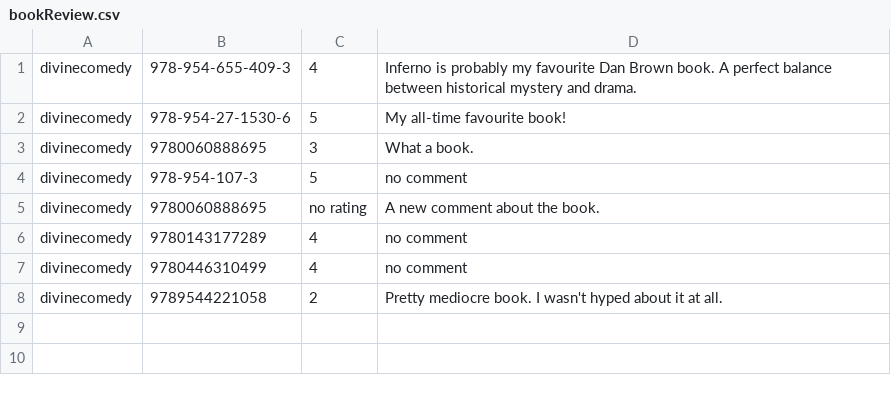
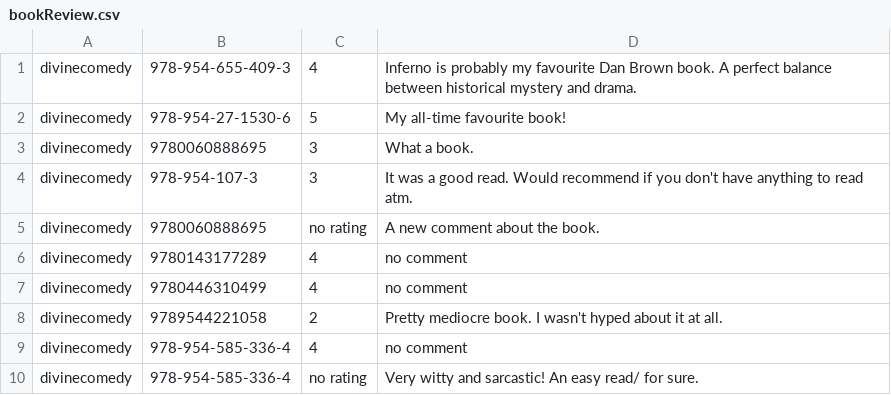
Before and after one commit to RosenKumanov/LibraryProject, a CSV file: library_project/files/bookReview.csv, drawn as a sheet.

Commit message:
Updates made: - fixed issue with changing user info after registering - fixed adding the same book - fixed some UI issues/visuals

```diff
--- a/library_project/files/bookReview.csv
+++ b/library_project/files/bookReview.csv
@@ -3,3 +3,3 @@ divinecomedy,978-954-27-1530-6,5,My all-time favourite book!
 divinecomedy,9780060888695,3,What a book.
-divinecomedy,978-954-107-3,5,no comment
+divinecomedy,978-954-107-3,3,It was a good read. Would recommend if you don't have anything to read atm.
 divinecomedy,9780060888695,no rating,A new comment about the book.
@@ -8 +8,3 @@ divinecomedy,9780446310499,4,no comment
 divinecomedy,9789544221058,2,Pretty mediocre book. I wasn't hyped about it at all.
+divinecomedy,978-954-585-336-4,4,no comment
+divinecomedy,978-954-585-336-4,no rating,Very witty and sarcastic! An easy read/ for sure.
```
Also changed, not shown: library_project/files/users.csv, out/production/LibraryProject/library_project/files/bookReview.csv, 19 other files.
